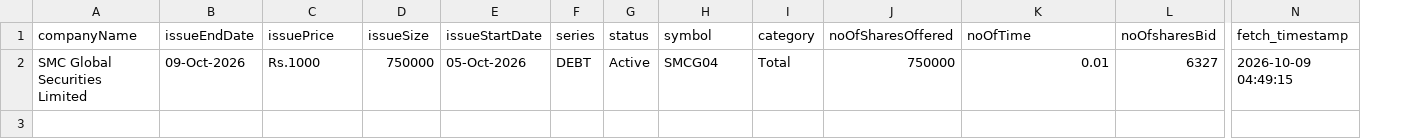
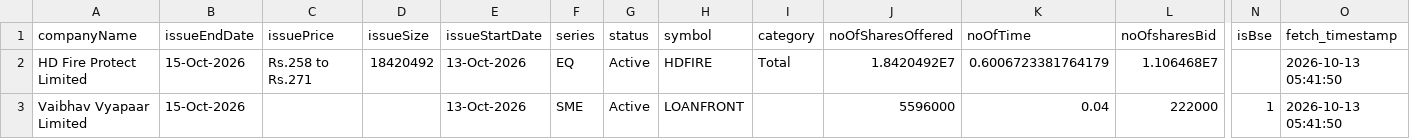
Before and after one commit to DharmGadhiya/MarketMind, a CSV file: backend/Logic Files/nse_ipo_current.csv, drawn as a sheet; only a part is shown, gaps mark what is left out; removed rows and columns are numbered as before the commit, all else as after; rows hold the shown columns only; the diff names each change by its address in the sheet, - before the commit and + after, or states it on an @@ line.

```diff
--- a/backend/Logic Files/nse_ipo_current.csv
+++ b/backend/Logic Files/nse_ipo_current.csv
+column N (isBse), empty
-row 2: SMC Global Securities Limited | 09-Oct-2026 | Rs.1000 | 750000 | 05-Oct-2026 | DEBT | Active | SMCG04 | Total | 750000 | 0.01 | 6327 | 2026-10-09 04:49:15
+row 2: HD Fire Protect Limited | 15-Oct-2026 | Rs.258 to Rs.271 | 18420492 | 13-Oct-2026 | EQ | Active | HDFIRE | Total | 1.8420492E7 | 0.6006723381764179 | 1.106468E7 |  | 2026-10-13 05:41:50
+row 3: Vaibhav Vyapaar Limited | 15-Oct-2026 |  |  | 13-Oct-2026 | SME | Active | LOANFRONT |  | 5596000 | 0.04 | 222000 | 1 | 2026-10-13 05:41:50
```
Also changed, not shown: backend/Logic Files/nse_corporate_announcements.csv, backend/Logic Files/nse_ipo_past.csv, 1 other file.
